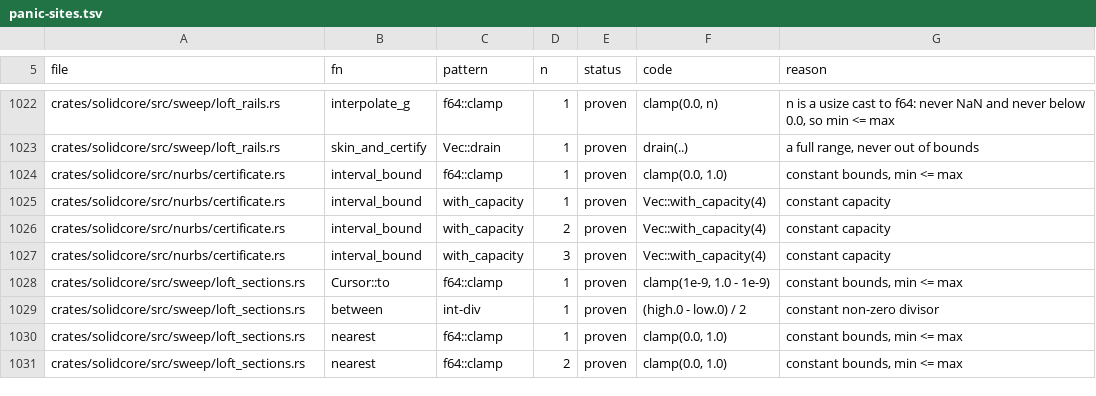
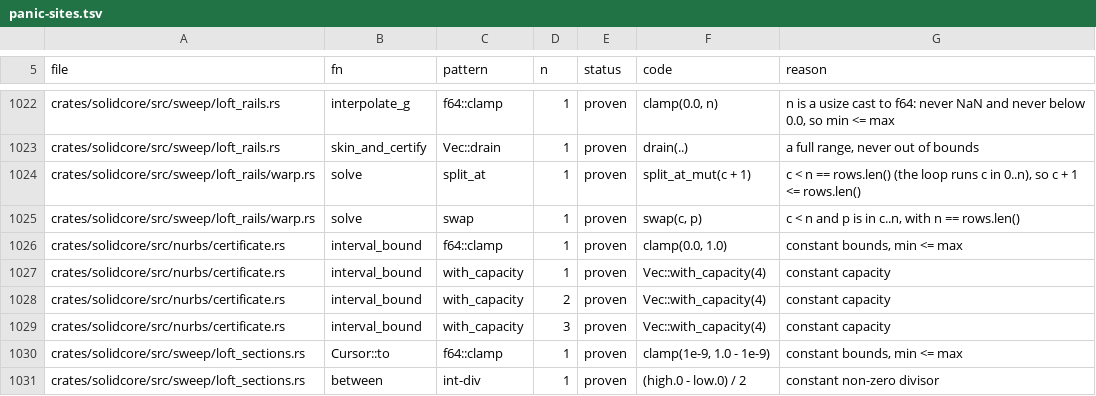
Before and after one commit to takuto-NA/solidcraft, a TSV file: solidcore/plan/panic-sites.tsv, drawn as a sheet; only a part is shown, gaps mark what is left out; the shorter side is filled out with more unchanged rows.

```diff
--- a/solidcore/plan/panic-sites.tsv
+++ b/solidcore/plan/panic-sites.tsv
@@ -1023,2 +1023,4 @@ crates/solidcore/src/sweep/loft_rails.rs	interpolate_g	f64::clamp	1	proven	clamp
 crates/solidcore/src/sweep/loft_rails.rs	skin_and_certify	Vec::drain	1	proven	drain(..)	a full range, never out of bounds
+crates/solidcore/src/sweep/loft_rails/warp.rs	solve	split_at	1	proven	split_at_mut(c + 1)	c < n == rows.len() (the loop runs c in 0..n), so c + 1 <= rows.len()
+crates/solidcore/src/sweep/loft_rails/warp.rs	solve	swap	1	proven	swap(c, p)	c < n and p is in c..n, with n == rows.len()
 crates/solidcore/src/nurbs/certificate.rs	interval_bound	f64::clamp	1	proven	clamp(0.0, 1.0)	constant bounds, min <= max
```
Also changed, not shown: 20 other files.
